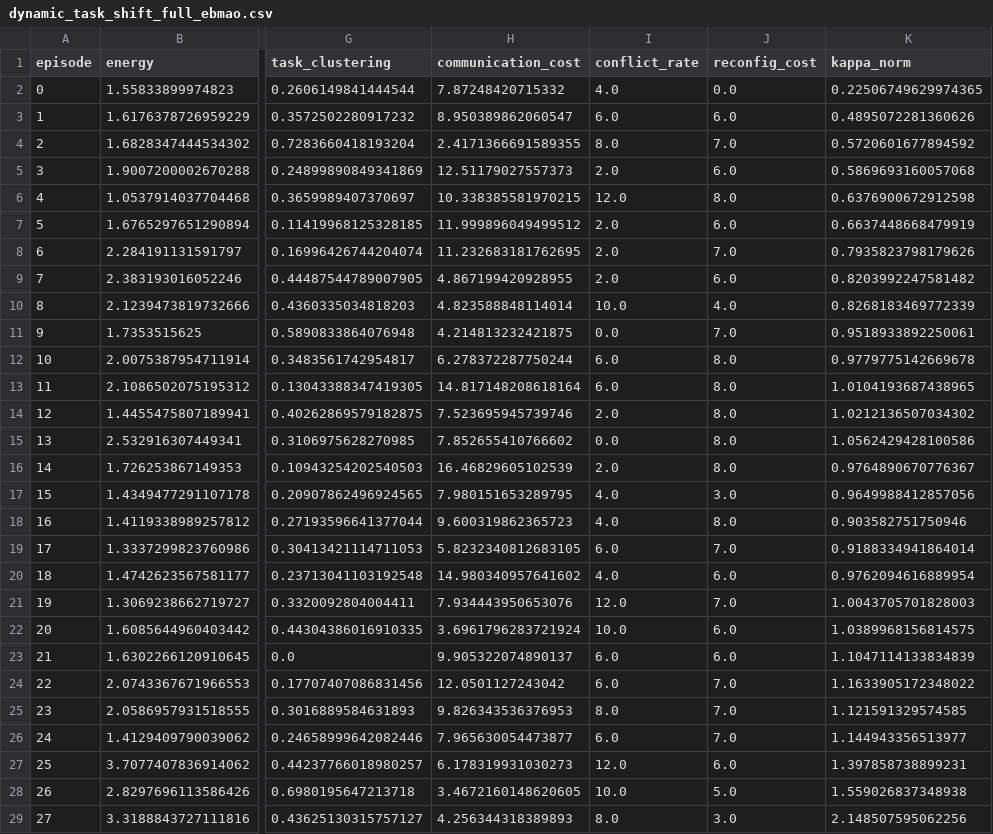
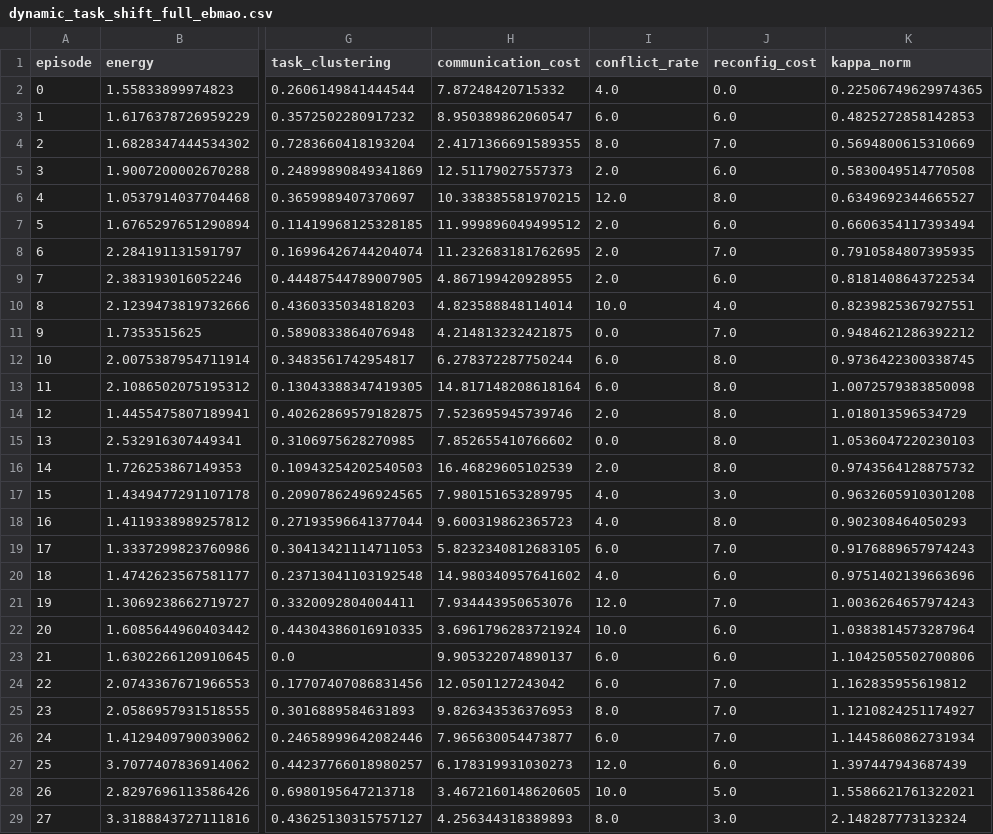
Before and after one commit to vetterjulius/agents-as-energy-landscapes, a CSV file: results/dynamic_task_shift_full_ebmao.csv, drawn as a sheet; only a part is shown, gaps mark what is left out; the diff covers the shown part only; the diff names each change by its address in the sheet, - before the commit and + after, or states it on an @@ line.

```diff
--- a/results/dynamic_task_shift_full_ebmao.csv
+++ b/results/dynamic_task_shift_full_ebmao.csv
-K3 (kappa_norm): 0.4895072281360626
+K3 (kappa_norm): 0.4825272858142853
-K4 (kappa_norm): 0.5720601677894592
+K4 (kappa_norm): 0.5694800615310669
-K5 (kappa_norm): 0.5869693160057068
+K5 (kappa_norm): 0.5830049514770508
-K6 (kappa_norm): 0.6376900672912598
+K6 (kappa_norm): 0.6349692344665527
-K7 (kappa_norm): 0.6637448668479919
+K7 (kappa_norm): 0.6606354117393494
-K8 (kappa_norm): 0.7935823798179626
+K8 (kappa_norm): 0.7910584807395935
-K9 (kappa_norm): 0.8203992247581482
+K9 (kappa_norm): 0.8181408643722534
-K10 (kappa_norm): 0.8268183469772339
+K10 (kappa_norm): 0.8239825367927551
-K11 (kappa_norm): 0.9518933892250061
+K11 (kappa_norm): 0.9484621286392212
-K12 (kappa_norm): 0.9779775142669678
+K12 (kappa_norm): 0.9736422300338745
-K13 (kappa_norm): 1.0104193687438965
+K13 (kappa_norm): 1.0072579383850098
-K14 (kappa_norm): 1.0212136507034302
+K14 (kappa_norm): 1.018013596534729
-K15 (kappa_norm): 1.0562429428100586
+K15 (kappa_norm): 1.0536047220230103
-K16 (kappa_norm): 0.9764890670776367
+K16 (kappa_norm): 0.9743564128875732
-K17 (kappa_norm): 0.9649988412857056
+K17 (kappa_norm): 0.9632605910301208
-K18 (kappa_norm): 0.903582751750946
+K18 (kappa_norm): 0.902308464050293
-K19 (kappa_norm): 0.9188334941864014
+K19 (kappa_norm): 0.9176889657974243
-K20 (kappa_norm): 0.9762094616889954
+K20 (kappa_norm): 0.9751402139663696
-K21 (kappa_norm): 1.0043705701828003
+K21 (kappa_norm): 1.0036264657974243
-K22 (kappa_norm): 1.0389968156814575
+K22 (kappa_norm): 1.0383814573287964
-K23 (kappa_norm): 1.1047114133834839
+K23 (kappa_norm): 1.1042505502700806
-K24 (kappa_norm): 1.1633905172348022
+K24 (kappa_norm): 1.162835955619812
-K25 (kappa_norm): 1.121591329574585
+K25 (kappa_norm): 1.1210824251174927
-K26 (kappa_norm): 1.144943356513977
+K26 (kappa_norm): 1.1445860862731934
-K27 (kappa_norm): 1.397858738899231
+K27 (kappa_norm): 1.397447943687439
-K28 (kappa_norm): 1.559026837348938
+K28 (kappa_norm): 1.5586621761322021
-K29 (kappa_norm): 2.148507595062256
+K29 (kappa_norm): 2.148287773132324
```
Also changed, not shown: 22 edited cells elsewhere in this file, results/dynamic_adaptation_metrics.csv, results/dynamic_capability_drift_ebmao_theta-only.csv, 12 other files.
